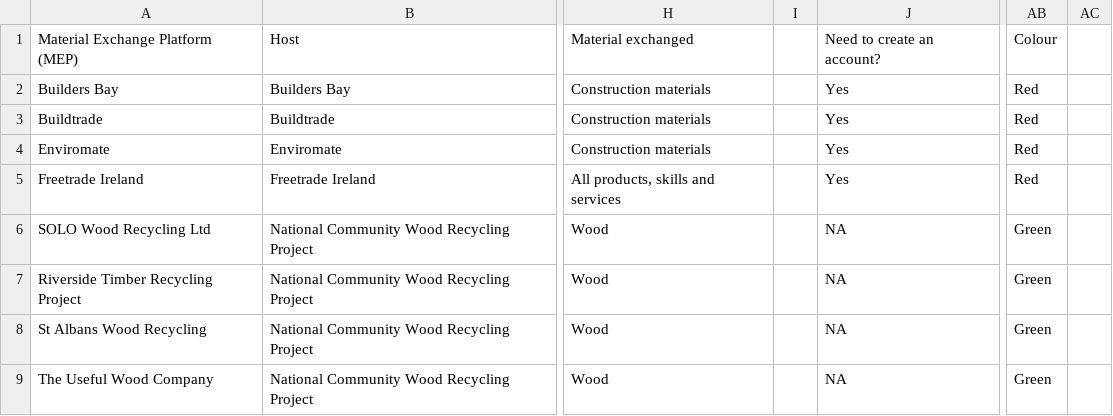
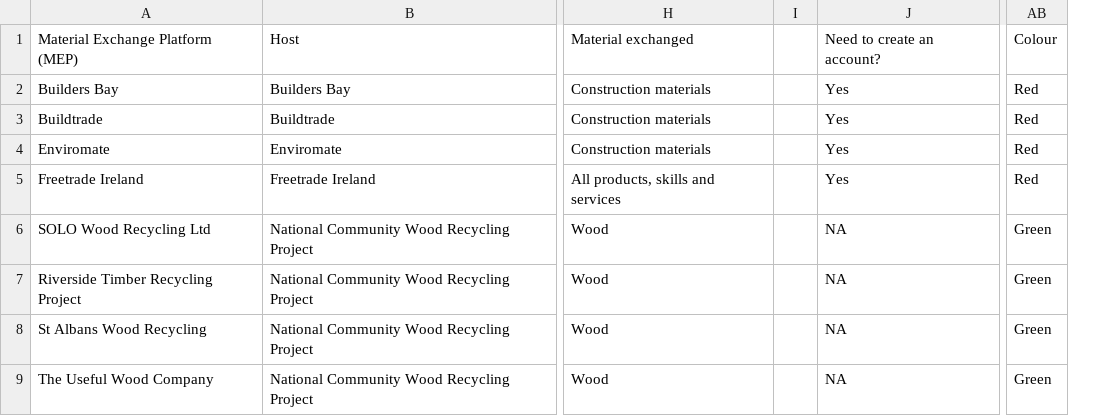
Before and after one commit to SW2893/sustainabilitytool-maps, a CSV file: src/mep/data.csv, drawn as a sheet; only a part is shown, gaps mark what is left out; removed rows and columns are numbered as before the commit, all else as after; the diff covers the shown part only; the diff names each change by its address in the sheet, - before the commit and + after, or states it on an @@ line.

Commit message:
removed extra commas from globechain

```diff
--- a/src/mep/data.csv
+++ b/src/mep/data.csv
-column I, empty
+column I, empty
-column AC, empty
```
Also changed, not shown: 10 edited cells elsewhere in this file.
